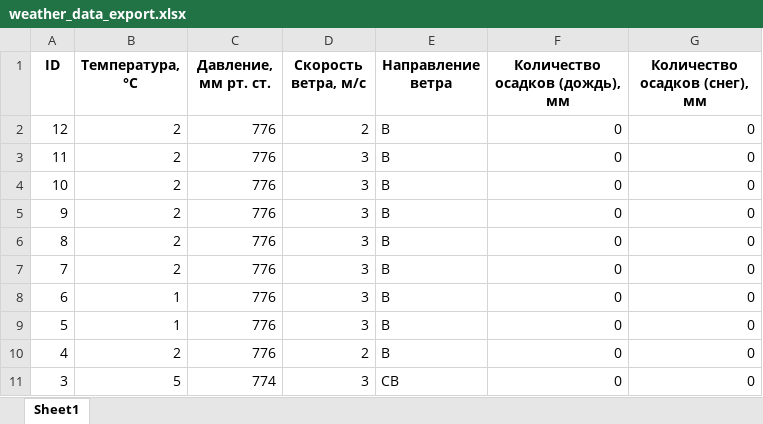
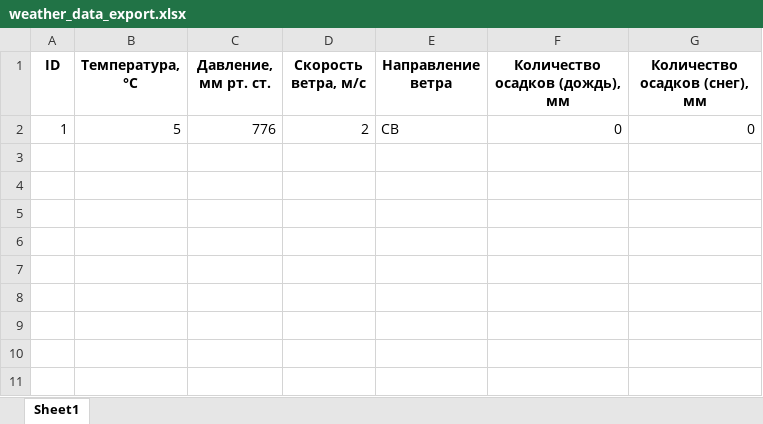
Before and after one commit to Artyom-Serov/Weather_parser, an Excel workbook: weather_data_export.xlsx, sheet Sheet1, drawn as a sheet; values as stored, in another font and other column widths than the file's, no borders; the diff names each change by its address in the sheet, - before the commit and + after, or states it on an @@ line.

```diff
--- a/weather_data_export.xlsx (sheet Sheet1)
+++ b/weather_data_export.xlsx (sheet Sheet1)
-A2 (ID): 12
+A2 (ID): 1
-B2 (Температура, °C): 2
+B2 (Температура, °C): 5
-E2 (Направление ветра): В
+E2 (Направление ветра): СВ
-row 3: 11 | 2 | 776 | 3 | В | 0 | 0
-row 4: 10 | 2 | 776 | 3 | В | 0 | 0
-row 5: 9 | 2 | 776 | 3 | В | 0 | 0
-row 6: 8 | 2 | 776 | 3 | В | 0 | 0
-row 7: 7 | 2 | 776 | 3 | В | 0 | 0
-row 8: 6 | 1 | 776 | 3 | В | 0 | 0
-row 9: 5 | 1 | 776 | 3 | В | 0 | 0
-row 10: 4 | 2 | 776 | 2 | В | 0 | 0
-row 11: 3 | 5 | 774 | 3 | СВ | 0 | 0
```
Also changed, not shown: 2 other files.
